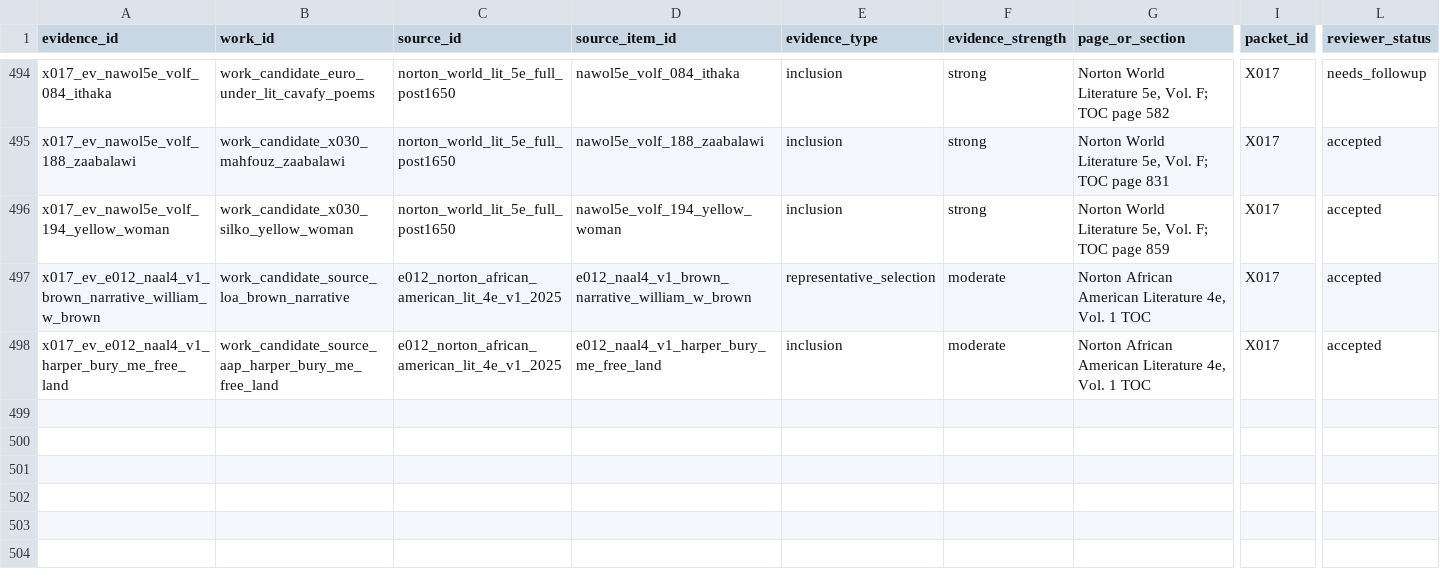
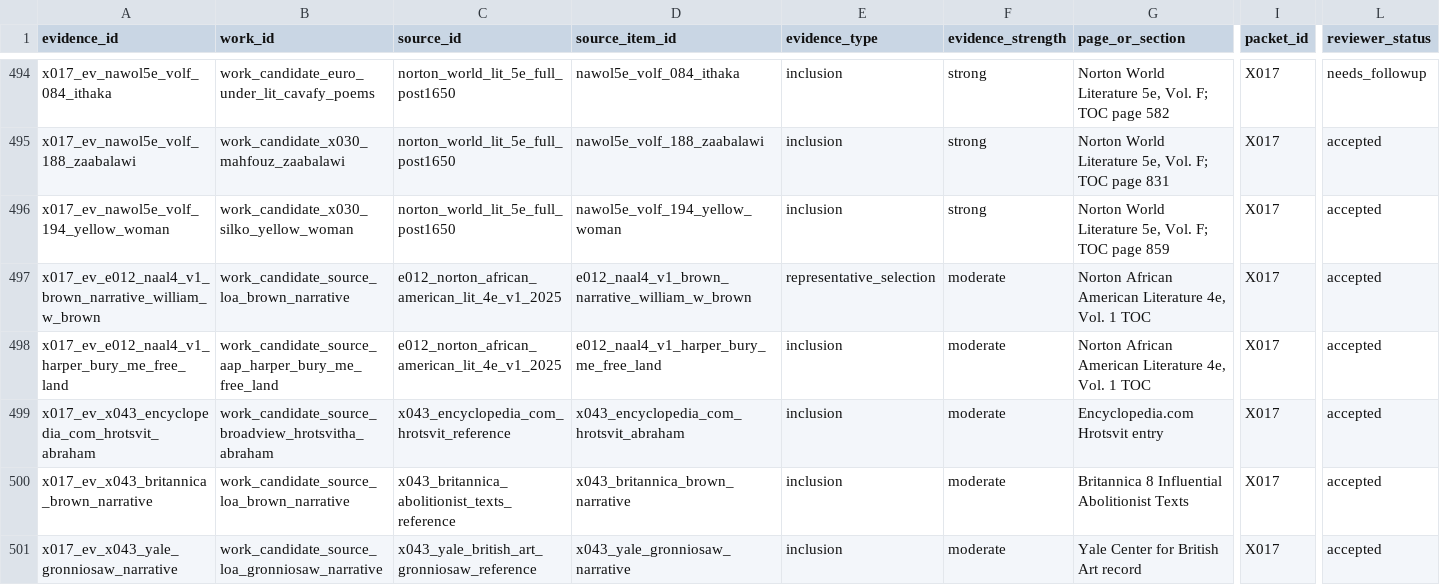
Before and after one commit to benjaminkramer50/benjaminkramer50.github.io, a TSV file: _planning/canon_build/tables/canon_evidence.tsv, drawn as a sheet; only a part is shown, gaps mark what is left out; rows hold the shown columns only; the diff covers the shown part only; the diff names each change by its address in the sheet, - before the commit and + after, or states it on an @@ line.

```diff
--- a/_planning/canon_build/tables/canon_evidence.tsv
+++ b/_planning/canon_build/tables/canon_evidence.tsv
+row 499: x017_ev_x043_encyclopedia_com_hrotsvit_abraham | work_candidate_source_broadview_hrotsvitha_abraham | x043_encyclopedia_com_hrotsvit_reference | x043_encyclopedia_com_hrotsvit_abraham | inclusion | moderate | Encyclopedia.com Hrotsvit entry | X017 | accepted
+row 500: x017_ev_x043_britannica_brown_narrative | work_candidate_source_loa_brown_narrative | x043_britannica_abolitionist_texts_reference | x043_britannica_brown_narrative | inclusion | moderate | Britannica 8 Influential Abolitionist Texts | X017 | accepted
+row 501: x017_ev_x043_yale_gronniosaw_narrative | work_candidate_source_loa_gronniosaw_narrative | x043_yale_british_art_gronniosaw_reference | x043_yale_gronniosaw_narrative | inclusion | moderate | Yale Center for British Art record | X017 | accepted
```
Also changed, not shown: 3 added rows elsewhere in this file, _planning/canon_build/tables/canon_match_candidates.tsv, _planning/canon_build/tables/canon_packet_status.tsv, 18 other files.
